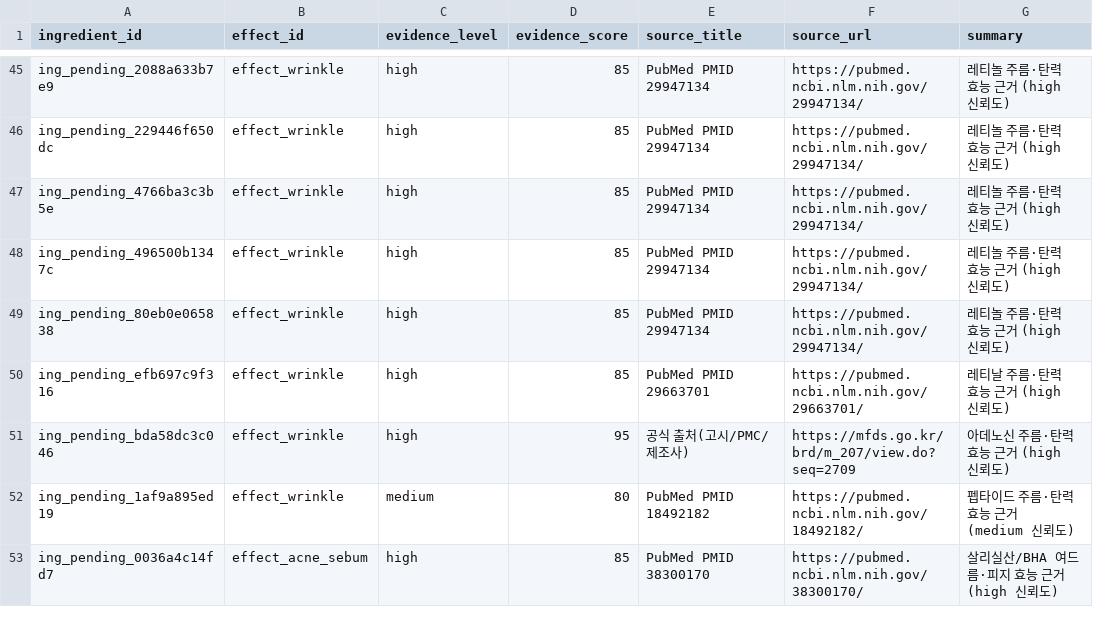
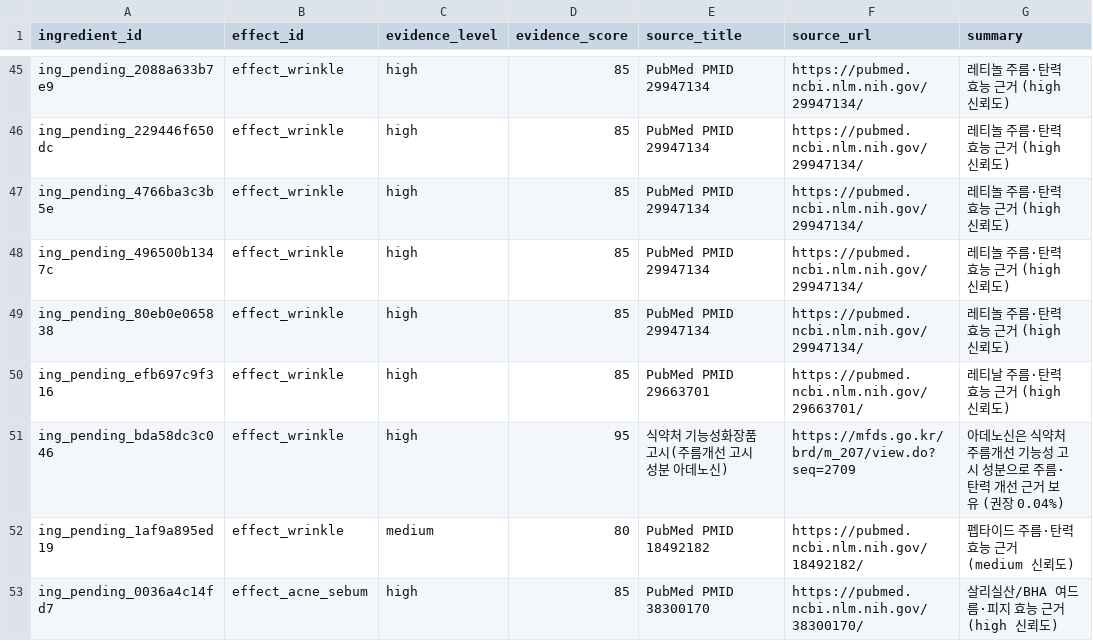
Before and after one commit to mwobareullae/jungle_namanmoo, a CSV file: data/ingredient_evidence.csv, drawn as a sheet; only a part is shown, gaps mark what is left out.

Commit message:
fix(data): replace placeholder source for adenosine with mfds notification

```diff
--- a/data/ingredient_evidence.csv
+++ b/data/ingredient_evidence.csv
@@ -50,3 +50,3 @@ ing_pending_80eb0e065838,effect_wrinkle,high,85,PubMed PMID 29947134,https://pub
 ing_pending_efb697c9f316,effect_wrinkle,high,85,PubMed PMID 29663701,https://pubmed.ncbi.nlm.nih.gov/29663701/,레티날 주름·탄력 효능 근거 (high 신뢰도)
-ing_pending_bda58dc3c046,effect_wrinkle,high,95,공식 출처(고시/PMC/제조사),https://mfds.go.kr/brd/m_207/view.do?seq=2709,아데노신 주름·탄력 효능 근거 (high 신뢰도)
+ing_pending_bda58dc3c046,effect_wrinkle,high,95,식약처 기능성화장품 고시(주름개선 고시 성분 아데노신),https://mfds.go.kr/brd/m_207/view.do?seq=2709,아데노신은 식약처 주름개선 기능성 고시 성분으로 주름·탄력 개선 근거 보유 (권장 0.04%)
 ing_pending_1af9a895ed19,effect_wrinkle,medium,80,PubMed PMID 18492182,https://pubmed.ncbi.nlm.nih.gov/18492182/,펩타이드 주름·탄력 효능 근거 (medium 신뢰도)
```
